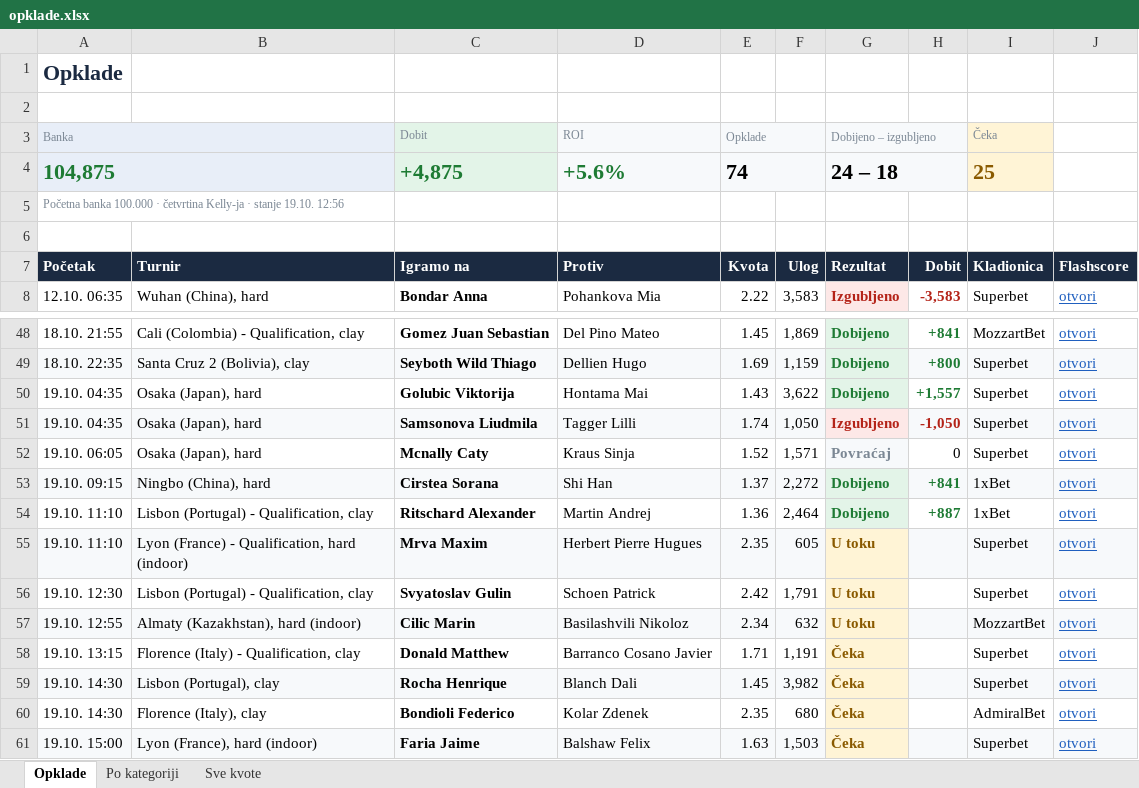
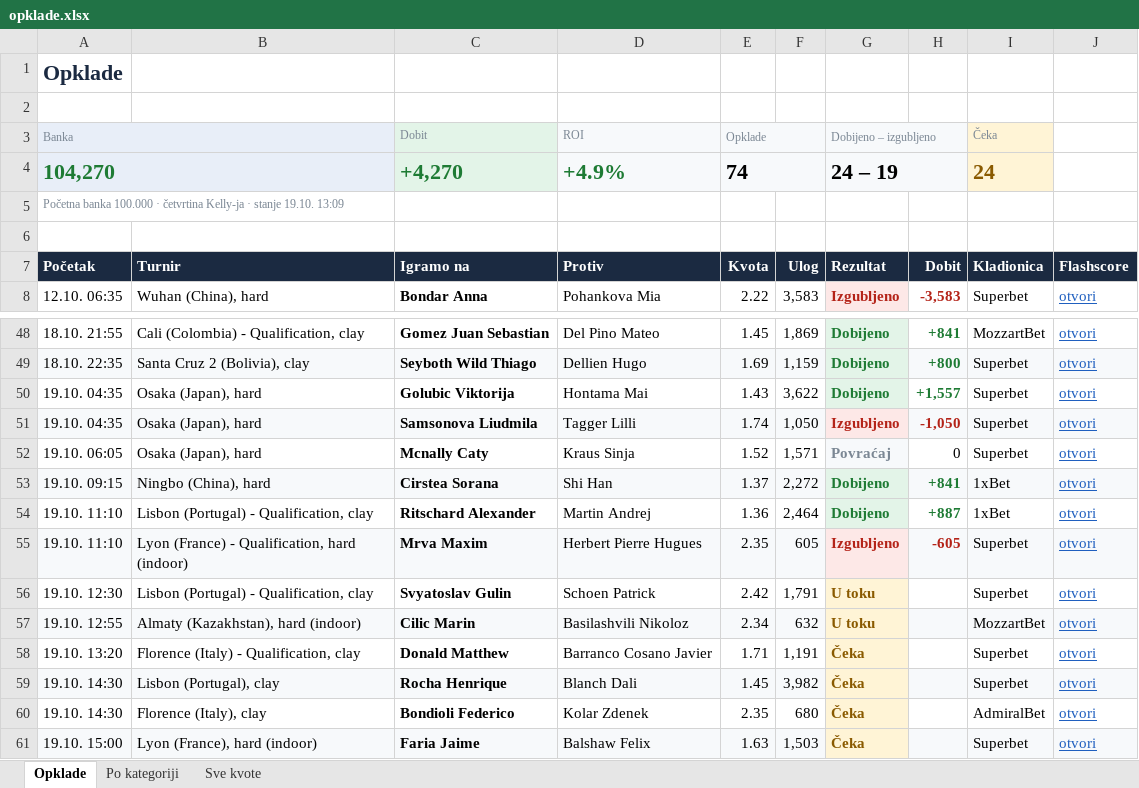
Before and after one commit to andreja69420/pantasocial, an Excel workbook: research/tennis-ml/paper/opklade.xlsx, sheet Opklade, drawn as a sheet; only a part is shown, gaps mark what is left out; values as stored, in another font and other column widths than the file's, no borders; removed rows and columns are numbered as before the commit, all else as after; the diff names each change by its address in the sheet, - before the commit and + after, or states it on an @@ line.

```diff
--- a/research/tennis-ml/paper/opklade.xlsx (sheet Opklade)
+++ b/research/tennis-ml/paper/opklade.xlsx (sheet Opklade)
-row 4: 104,875 |  | +4,875 | +5.6% | 74 |  | 24 – 18 |  | 25
+row 4: 104,270 |  | +4,270 | +4.9% | 74 |  | 24 – 19 |  | 24
-A5 (Banka): …stanje 19.10. 12:56
+A5 (Banka): …stanje 19.10. 13:09
-G55 (Dobijeno – izgubljeno): U toku
+G55 (Dobijeno – izgubljeno): Izgubljeno
-G55 text colour: #8A5A00
+G55 text colour: #B42318
-H55: (empty)
+H55: -605
-A58 (Banka): 19.10. 13:15
+A58 (Banka): 19.10. 13:20
```
Also changed, not shown: sheet Sve kvote, sheet Po kategoriji, 2 other files.
